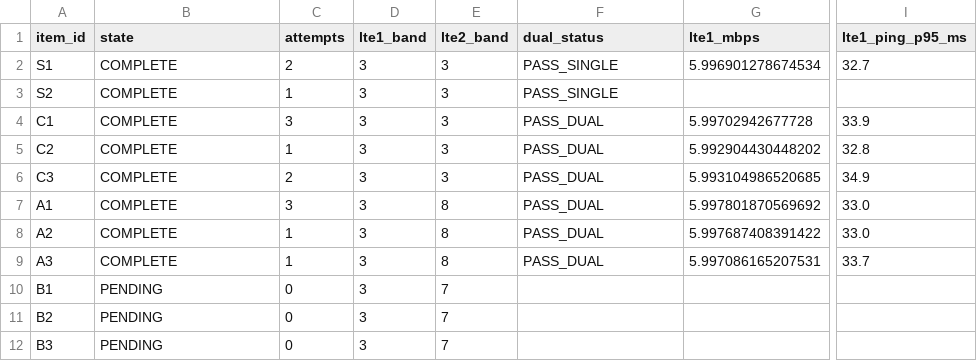
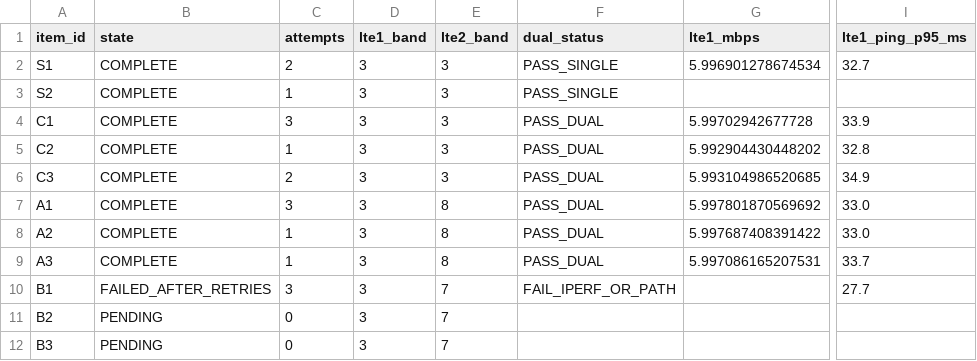
Before and after one commit to madisvorklaev/ltap-lte-testbench, a CSV file: results-public/mixed-lte6-swapped-slots-7.24rc3/matrix_summary.csv, drawn as a sheet; only a part is shown, gaps mark what is left out; the diff names each change by its address in the sheet, - before the commit and + after, or states it on an @@ line.

Commit message:
swapped-slots: failed B1

```diff
--- a/results-public/mixed-lte6-swapped-slots-7.24rc3/matrix_summary.csv
+++ b/results-public/mixed-lte6-swapped-slots-7.24rc3/matrix_summary.csv
-B10 (state): PENDING
+B10 (state): FAILED_AFTER_RETRIES
-C10 (attempts): 0
+C10 (attempts): 3
-F10 (dual_status): (empty)
+F10 (dual_status): FAIL_IPERF_OR_PATH
-I10 (lte1_ping_p95_ms): (empty)
+I10 (lte1_ping_p95_ms): 27.7
```
Also changed, not shown: 15 other files.
